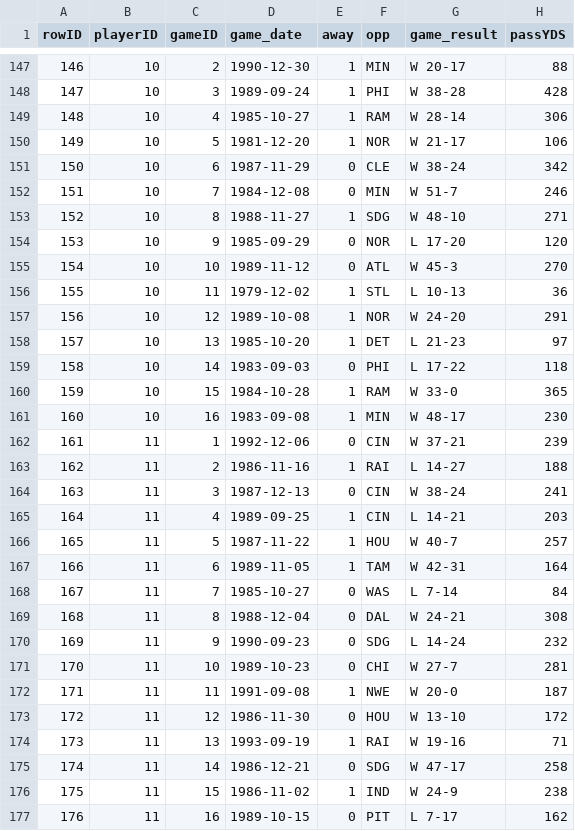
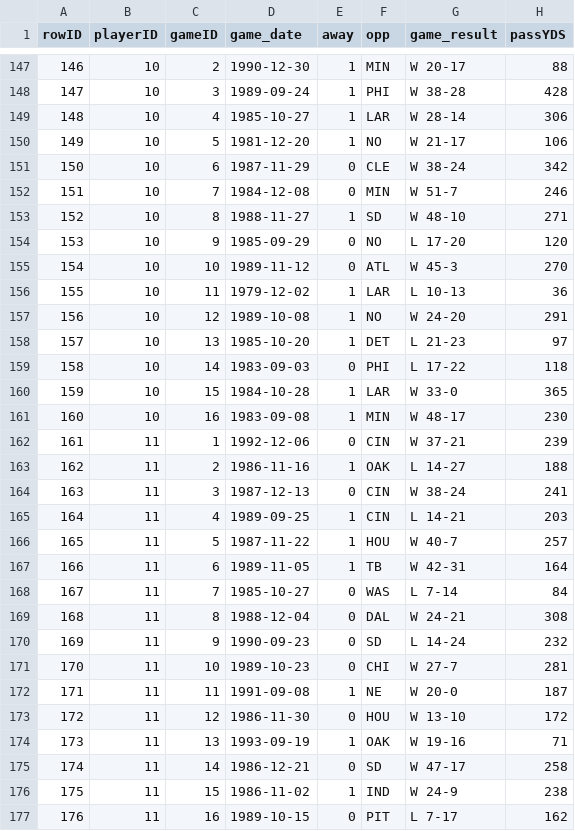
Before and after one commit to td6778/playerstock, a CSV file: legends_player_data_QB.csv, drawn as a sheet; only a part is shown, gaps mark what is left out; the diff covers the shown part only; the diff names each change by its address in the sheet, - before the commit and + after, or states it on an @@ line.

```diff
--- a/legends_player_data_QB.csv
+++ b/legends_player_data_QB.csv
-F149 (opp): RAM
+F149 (opp): LAR
-F150 (opp): NOR
+F150 (opp): NO
-F153 (opp): SDG
+F153 (opp): SD
-F154 (opp): NOR
+F154 (opp): NO
-F156 (opp): STL
+F156 (opp): LAR
-F157 (opp): NOR
+F157 (opp): NO
-F160 (opp): RAM
+F160 (opp): LAR
-F163 (opp): RAI
+F163 (opp): OAK
-F167 (opp): TAM
+F167 (opp): TB
-F170 (opp): SDG
+F170 (opp): SD
-F172 (opp): NWE
+F172 (opp): NE
-F174 (opp): RAI
+F174 (opp): OAK
-F175 (opp): SDG
+F175 (opp): SD
```
Also changed, not shown: 138 edited cells elsewhere in this file, legends_player.csv, legends_player_data_RB.csv, 4 other files.
